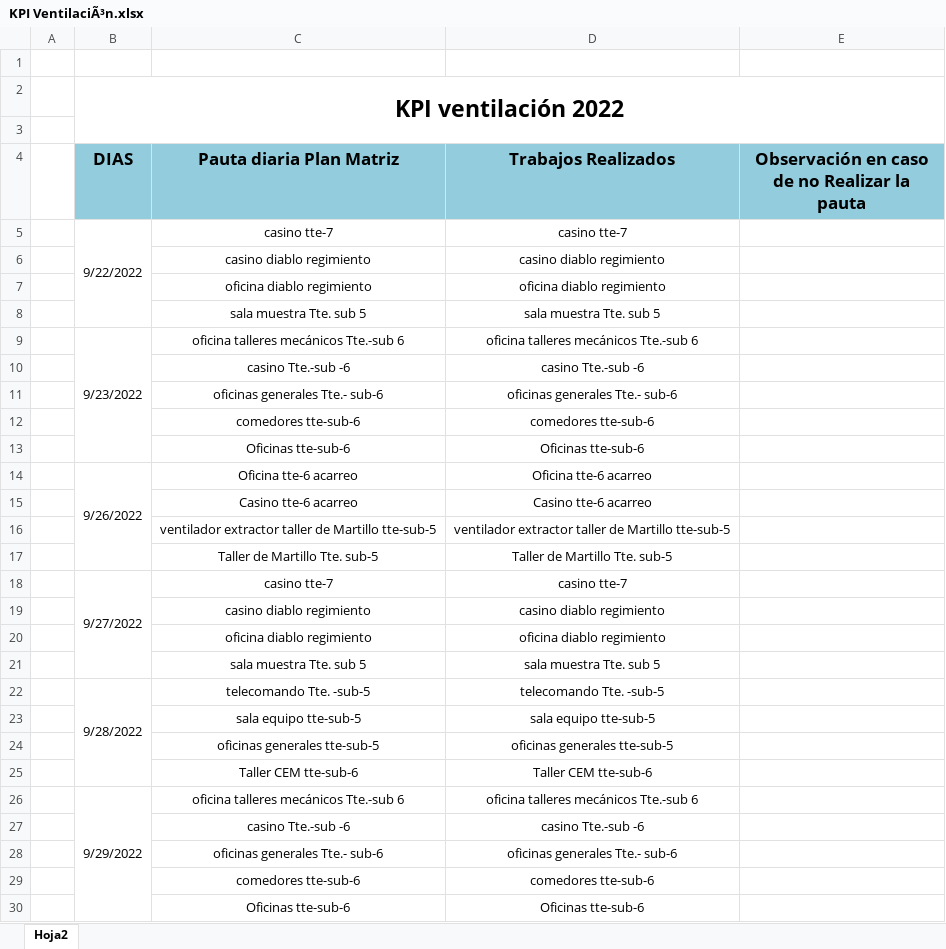
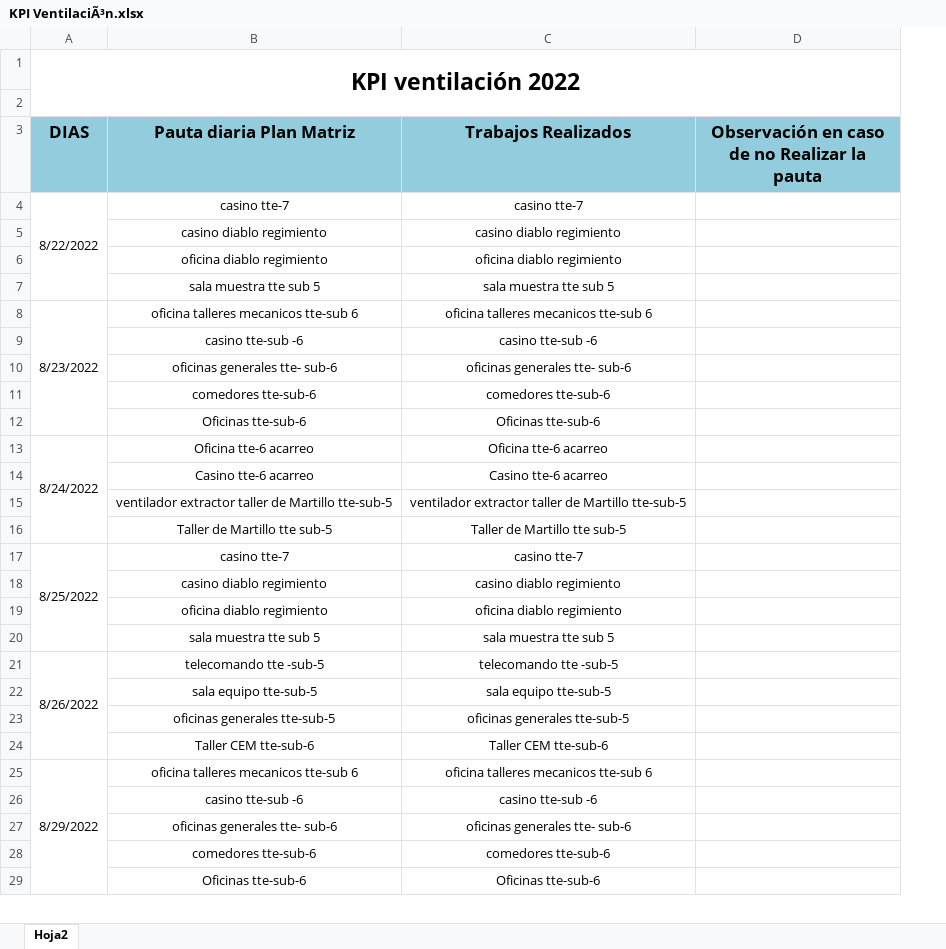
Before and after one commit to Gcarvaja123/dashboard_projectv2, an Excel workbook: public/uploads/KPI VentilaciÃ³n.xlsx, sheet Hoja2, drawn as a sheet; only a part is shown; values as stored, in another font and other column widths than the file's, no borders; removed rows and columns are numbered as before the commit, all else as after; the diff covers the shown part only; the diff names each change by its address in the sheet, - before the commit and + after, or states it on an @@ line.

```diff
--- a/public/uploads/KPI VentilaciÃ³n.xlsx (sheet Hoja2)
+++ b/public/uploads/KPI VentilaciÃ³n.xlsx (sheet Hoja2)
-column A, empty
-row 1: (empty)
-A4 (DIAS): 9/22/2022
+A4 (DIAS): 8/22/2022
-B7 (Pauta diaria Plan Matriz): sala muestra Tte. sub 5
+B7 (Pauta diaria Plan Matriz): sala muestra tte sub 5
-C7 (Trabajos Realizados): sala muestra Tte. sub 5
+C7 (Trabajos Realizados): sala muestra tte sub 5
-A8 (DIAS): 9/23/2022
+A8 (DIAS): 8/23/2022
-B8 (Pauta diaria Plan Matriz): oficina talleres mecánicos Tte.-sub 6
+B8 (Pauta diaria Plan Matriz): oficina talleres mecanicos tte-sub 6
-C8 (Trabajos Realizados): oficina talleres mecánicos Tte.-sub 6
+C8 (Trabajos Realizados): oficina talleres mecanicos tte-sub 6
-B9 (Pauta diaria Plan Matriz): casino Tte.-sub -6
+B9 (Pauta diaria Plan Matriz): casino tte-sub -6
-C9 (Trabajos Realizados): casino Tte.-sub -6
+C9 (Trabajos Realizados): casino tte-sub -6
-B10 (Pauta diaria Plan Matriz): oficinas generales Tte.- sub-6
+B10 (Pauta diaria Plan Matriz): oficinas generales tte- sub-6
-C10 (Trabajos Realizados): oficinas generales Tte.- sub-6
+C10 (Trabajos Realizados): oficinas generales tte- sub-6
-A13 (DIAS): 9/26/2022
+A13 (DIAS): 8/24/2022
-B16 (Pauta diaria Plan Matriz): Taller de Martillo Tte. sub-5
+B16 (Pauta diaria Plan Matriz): Taller de Martillo tte sub-5
-C16 (Trabajos Realizados): Taller de Martillo Tte. sub-5
+C16 (Trabajos Realizados): Taller de Martillo tte sub-5
-A17 (DIAS): 9/27/2022
+A17 (DIAS): 8/25/2022
-B20 (Pauta diaria Plan Matriz): sala muestra Tte. sub 5
+B20 (Pauta diaria Plan Matriz): sala muestra tte sub 5
-C20 (Trabajos Realizados): sala muestra Tte. sub 5
+C20 (Trabajos Realizados): sala muestra tte sub 5
-A21 (DIAS): 9/28/2022
+A21 (DIAS): 8/26/2022
-B21 (Pauta diaria Plan Matriz): telecomando Tte. -sub-5
+B21 (Pauta diaria Plan Matriz): telecomando tte -sub-5
-C21 (Trabajos Realizados): telecomando Tte. -sub-5
+C21 (Trabajos Realizados): telecomando tte -sub-5
-A25 (DIAS): 9/29/2022
+A25 (DIAS): 8/29/2022
-B25 (Pauta diaria Plan Matriz): oficina talleres mecánicos Tte.-sub 6
+B25 (Pauta diaria Plan Matriz): oficina talleres mecanicos tte-sub 6
-C25 (Trabajos Realizados): oficina talleres mecánicos Tte.-sub 6
+C25 (Trabajos Realizados): oficina talleres mecanicos tte-sub 6
-B26 (Pauta diaria Plan Matriz): casino Tte.-sub -6
+B26 (Pauta diaria Plan Matriz): casino tte-sub -6
-C26 (Trabajos Realizados): casino Tte.-sub -6
+C26 (Trabajos Realizados): casino tte-sub -6
-B27 (Pauta diaria Plan Matriz): oficinas generales Tte.- sub-6
+B27 (Pauta diaria Plan Matriz): oficinas generales tte- sub-6
-C27 (Trabajos Realizados): oficinas generales Tte.- sub-6
+C27 (Trabajos Realizados): oficinas generales tte- sub-6
```
Also changed, not shown: 1 added row, 1 removed row and 55 edited cells elsewhere in this sheet, public/uploads/Equipos y Camionetas Infraestructura.xlsx, public/uploads/KPI VentilaciÃ³n Junio.xlsx, 32 other files.
